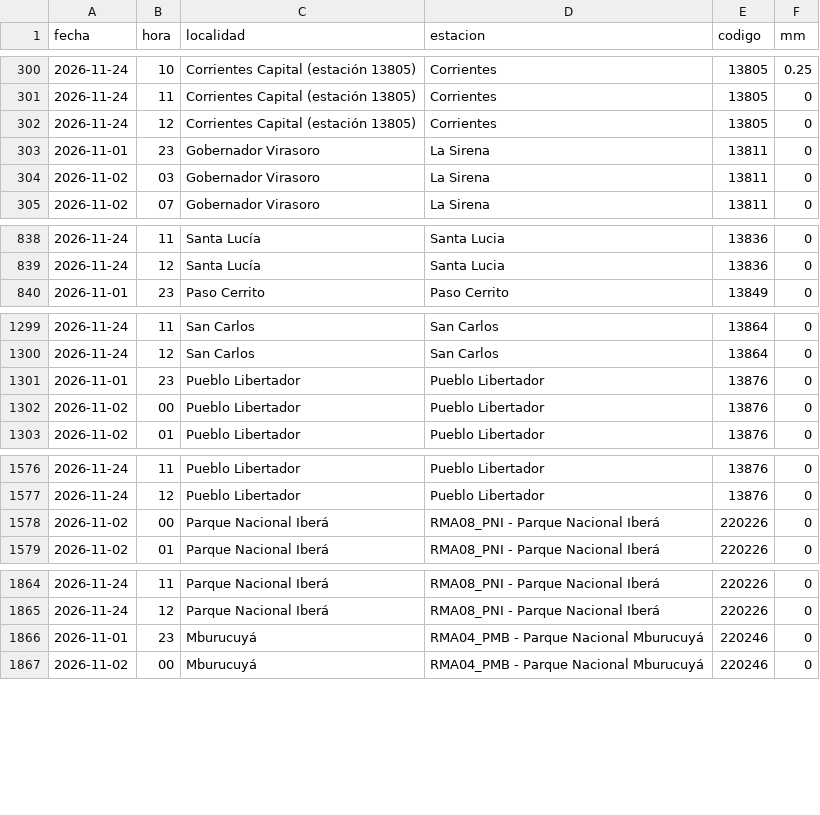
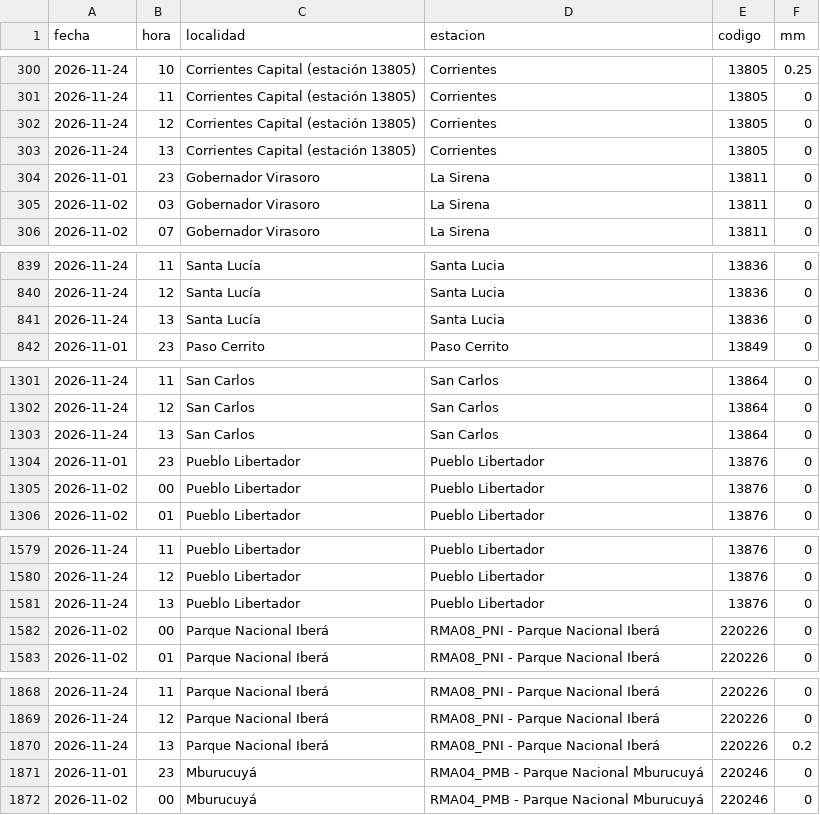
Before and after one commit to tablerocorrientes/tablerocorrientes.github.io, a CSV file: data/registro/lluvia_horaria.csv, drawn as a sheet; only a part is shown, gaps mark what is left out; the diff covers the shown part only.

Commit message:
Ciclo continuo (intensivo): lluvia, satélite, pronóstico, fuentes y ríos, 24/11/2026 14:21 h

```diff
--- a/data/registro/lluvia_horaria.csv
+++ b/data/registro/lluvia_horaria.csv
@@ -302,2 +302,3 @@ fecha,hora,localidad,estacion,codigo,mm
 2026-11-24,12,Corrientes Capital (estación 13805),Corrientes,13805,0
+2026-11-24,13,Corrientes Capital (estación 13805),Corrientes,13805,0
 2026-11-01,23,Gobernador Virasoro,La Sirena,13811,0
@@ -839,2 +840,3 @@ fecha,hora,localidad,estacion,codigo,mm
 2026-11-24,12,Santa Lucía,Santa Lucia,13836,0
+2026-11-24,13,Santa Lucía,Santa Lucia,13836,0
 2026-11-01,23,Paso Cerrito,Paso Cerrito,13849,0
@@ -1300,2 +1302,3 @@ fecha,hora,localidad,estacion,codigo,mm
 2026-11-24,12,San Carlos,San Carlos,13864,0
+2026-11-24,13,San Carlos,San Carlos,13864,0
 2026-11-01,23,Pueblo Libertador,Pueblo Libertador,13876,0
@@ -1577,2 +1580,3 @@ fecha,hora,localidad,estacion,codigo,mm
 2026-11-24,12,Pueblo Libertador,Pueblo Libertador,13876,0
+2026-11-24,13,Pueblo Libertador,Pueblo Libertador,13876,0
 2026-11-02,00,Parque Nacional Iberá,RMA08_PNI - Parque Nacional Iberá,220226,0
@@ -1865,2 +1869,3 @@ fecha,hora,localidad,estacion,codigo,mm
 2026-11-24,12,Parque Nacional Iberá,RMA08_PNI - Parque Nacional Iberá,220226,0
+2026-11-24,13,Parque Nacional Iberá,RMA08_PNI - Parque Nacional Iberá,220226,0.2
 2026-11-01,23,Mburucuyá,RMA04_PMB - Parque Nacional Mburucuyá,220246,0
```
Also changed, not shown: 9 added rows elsewhere in this file, data/registro/resumen_diario_lluvia.csv, 7 other files.
